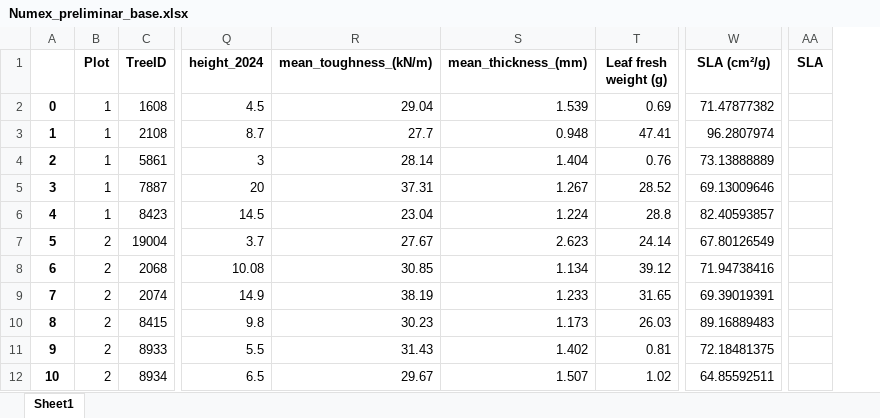
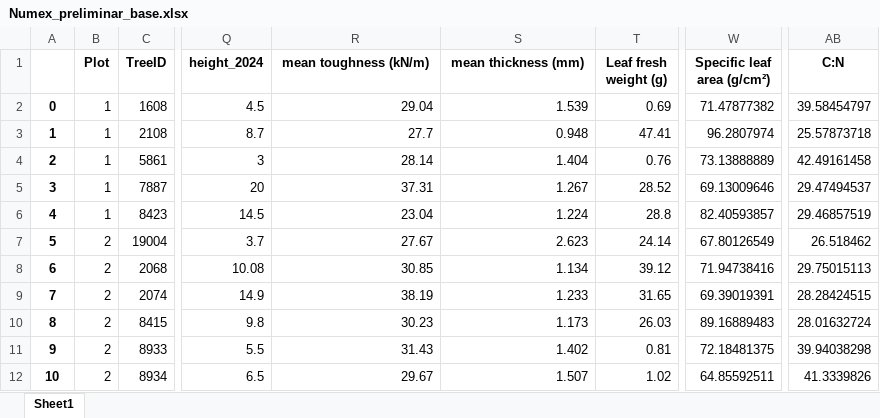
Before and after one commit to ajchavez94/NUMEX_preliminar, an Excel workbook: Numex_preliminar_base.xlsx, sheet Sheet1, drawn as a sheet; only a part is shown, gaps mark what is left out; values as stored, in another font and other column widths than the file's, no borders; removed rows and columns are numbered as before the commit, all else as after; the diff names each change by its address in the sheet, - before the commit and + after, or states it on an @@ line.

```diff
--- a/Numex_preliminar_base.xlsx (sheet Sheet1)
+++ b/Numex_preliminar_base.xlsx (sheet Sheet1)
-column AA (SLA), empty
+column AB (C:N), rows 2-12: 39.58454797 | 25.57873718 | 42.49161458 | 29.47494537 | 29.46857519 | 26.518462 | 29.75015113 | 28.28424515 | 28.01632724 | 39.94038298 | 41.3339826
-R1: mean_toughness_(kN/m)
+R1: mean toughness (kN/m)
-S1: mean_thickness_(mm)
+S1: mean thickness (mm)
-W1: SLA (cm²/g)
+W1: Specific leaf area (g/cm²)
```
Also changed, not shown: Results_isofys/Numex_preliminar_base.xlsx, data_for_R.xlsx, 7 other files.
